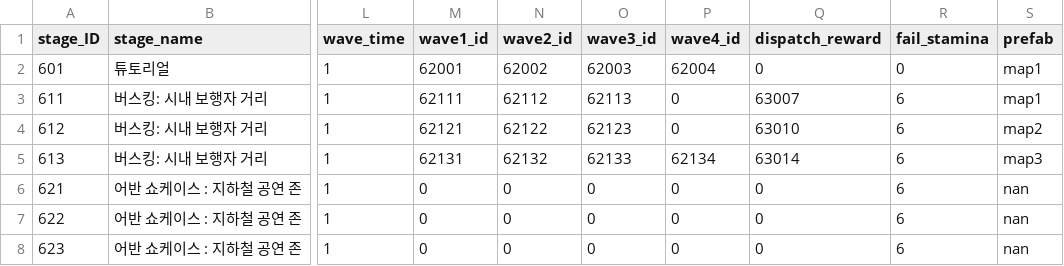
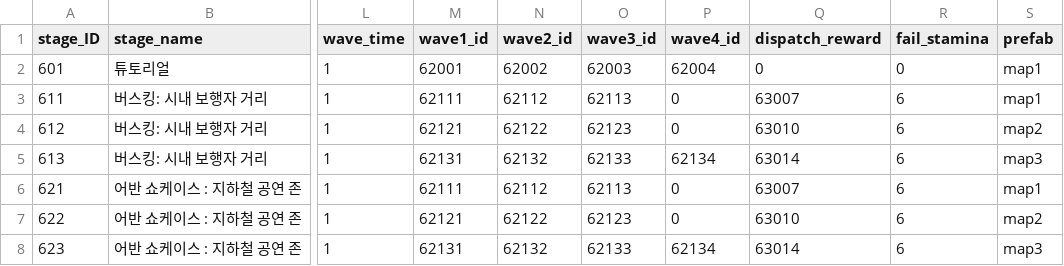
Before and after one commit to snowman00-hub/HeartStage, a CSV file: HeartStage/Assets/DataTables/StageTable.csv, drawn as a sheet; only a part is shown, gaps mark what is left out; the diff names each change by its address in the sheet, - before the commit and + after, or states it on an @@ line.

```diff
--- a/HeartStage/Assets/DataTables/StageTable.csv
+++ b/HeartStage/Assets/DataTables/StageTable.csv
-M6 (wave1_id): 0
+M6 (wave1_id): 62111
-N6 (wave2_id): 0
+N6 (wave2_id): 62112
-O6 (wave3_id): 0
+O6 (wave3_id): 62113
-Q6 (dispatch_reward): 0
+Q6 (dispatch_reward): 63007
-S6 (prefab): nan
+S6 (prefab): map1
-M7 (wave1_id): 0
+M7 (wave1_id): 62121
-N7 (wave2_id): 0
+N7 (wave2_id): 62122
-O7 (wave3_id): 0
+O7 (wave3_id): 62123
-Q7 (dispatch_reward): 0
+Q7 (dispatch_reward): 63010
-S7 (prefab): nan
+S7 (prefab): map2
-M8 (wave1_id): 0
+M8 (wave1_id): 62131
-N8 (wave2_id): 0
+N8 (wave2_id): 62132
-O8 (wave3_id): 0
+O8 (wave3_id): 62133
-P8 (wave4_id): 0
+P8 (wave4_id): 62134
-Q8 (dispatch_reward): 0
+Q8 (dispatch_reward): 63014
-S8 (prefab): nan
+S8 (prefab): map3
```
Also changed, not shown: 2 other files.
